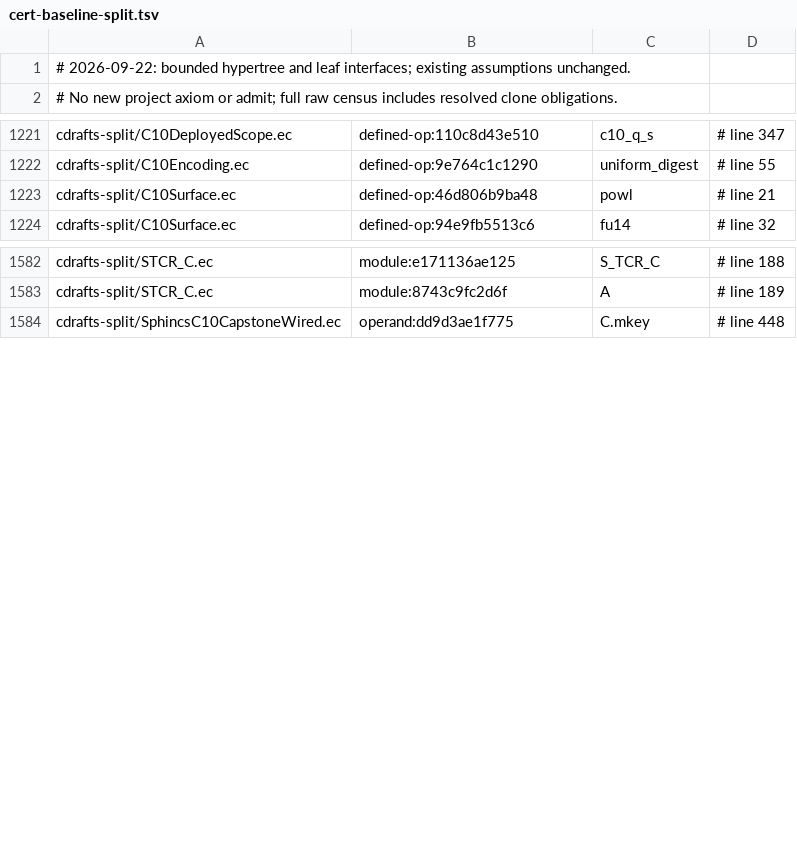
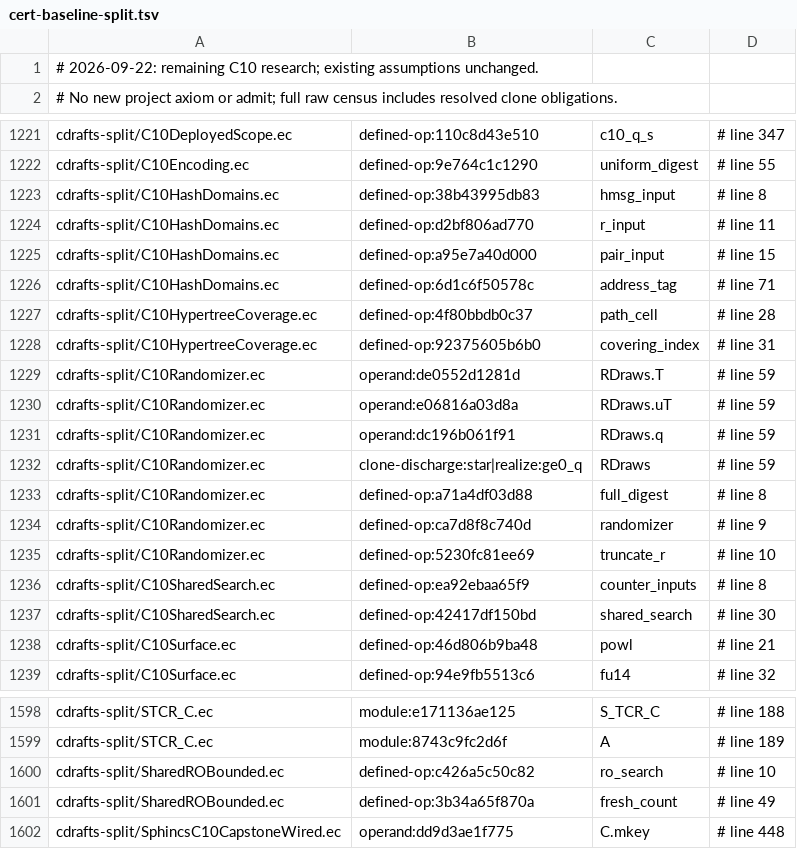
Before and after one commit to EthereumPhone/PQ1, a TSV file: contracts/verification/easycrypt/c10-port/cert-baseline-split.tsv, drawn as a sheet; only a part is shown, gaps mark what is left out; the diff covers the shown part only.

```diff
--- a/contracts/verification/easycrypt/c10-port/cert-baseline-split.tsv
+++ b/contracts/verification/easycrypt/c10-port/cert-baseline-split.tsv
@@ -1,2 +1,2 @@
-# 2026-09-22: bounded hypertree and leaf interfaces; existing assumptions unchanged.
+# 2026-09-22: remaining C10 research; existing assumptions unchanged.
 # No new project axiom or admit; full raw census includes resolved clone obligations.
@@ -1222,2 +1222,17 @@ cdrafts-split/C10DeployedScope.ec	defined-op:110c8d43e510	c10_q_s	# line 347
 cdrafts-split/C10Encoding.ec	defined-op:9e764c1c1290	uniform_digest	# line 55
+cdrafts-split/C10HashDomains.ec	defined-op:38b43995db83	hmsg_input	# line 8
+cdrafts-split/C10HashDomains.ec	defined-op:d2bf806ad770	r_input	# line 11
+cdrafts-split/C10HashDomains.ec	defined-op:a95e7a40d000	pair_input	# line 15
+cdrafts-split/C10HashDomains.ec	defined-op:6d1c6f50578c	address_tag	# line 71
+cdrafts-split/C10HypertreeCoverage.ec	defined-op:4f80bbdb0c37	path_cell	# line 28
+cdrafts-split/C10HypertreeCoverage.ec	defined-op:92375605b6b0	covering_index	# line 31
+cdrafts-split/C10Randomizer.ec	operand:de0552d1281d	RDraws.T	# line 59
+cdrafts-split/C10Randomizer.ec	operand:e06816a03d8a	RDraws.uT	# line 59
+cdrafts-split/C10Randomizer.ec	operand:dc196b061f91	RDraws.q	# line 59
+cdrafts-split/C10Randomizer.ec	clone-discharge:star|realize:ge0_q	RDraws	# line 59
+cdrafts-split/C10Randomizer.ec	defined-op:a71a4df03d88	full_digest	# line 8
+cdrafts-split/C10Randomizer.ec	defined-op:ca7d8f8c740d	randomizer	# line 9
+cdrafts-split/C10Randomizer.ec	defined-op:5230fc81ee69	truncate_r	# line 10
+cdrafts-split/C10SharedSearch.ec	defined-op:ea92ebaa65f9	counter_inputs	# line 8
+cdrafts-split/C10SharedSearch.ec	defined-op:42417df150bd	shared_search	# line 30
 cdrafts-split/C10Surface.ec	defined-op:46d806b9ba48	powl	# line 21
@@ -1583,2 +1599,4 @@ cdrafts-split/STCR_C.ec	module:e171136ae125	S_TCR_C	# line 188
 cdrafts-split/STCR_C.ec	module:8743c9fc2d6f	A	# line 189
+cdrafts-split/SharedROBounded.ec	defined-op:c426a5c50c82	ro_search	# line 10
+cdrafts-split/SharedROBounded.ec	defined-op:3b34a65f870a	fresh_count	# line 49
 cdrafts-split/SphincsC10CapstoneWired.ec	operand:dd9d3ae1f775	C.mkey	# line 448
```
Also changed, not shown: 1 added row and 26 edited cells elsewhere in this file, contracts/verification/easycrypt/c10-port/cert-cone-files-split.tsv, contracts/verification/easycrypt/c10-port/cert-controls-split.tsv, 34 other files.
